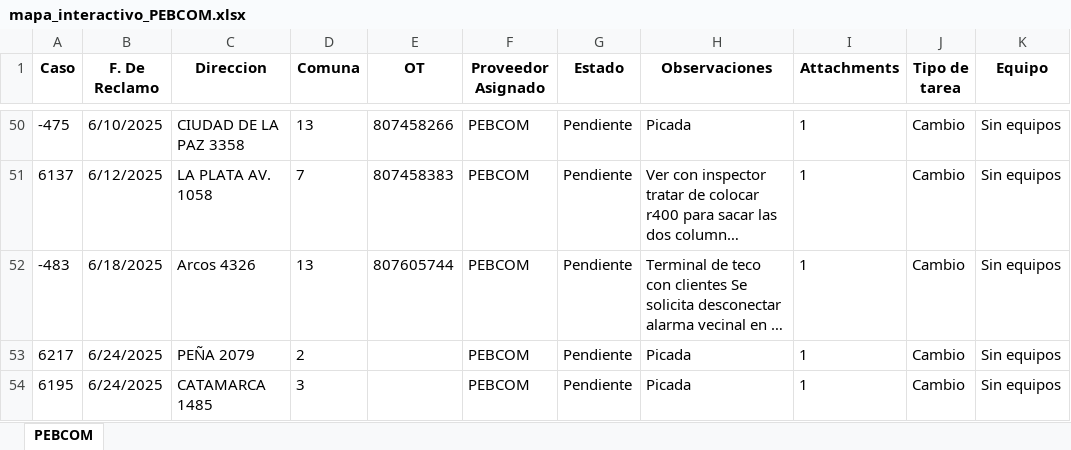
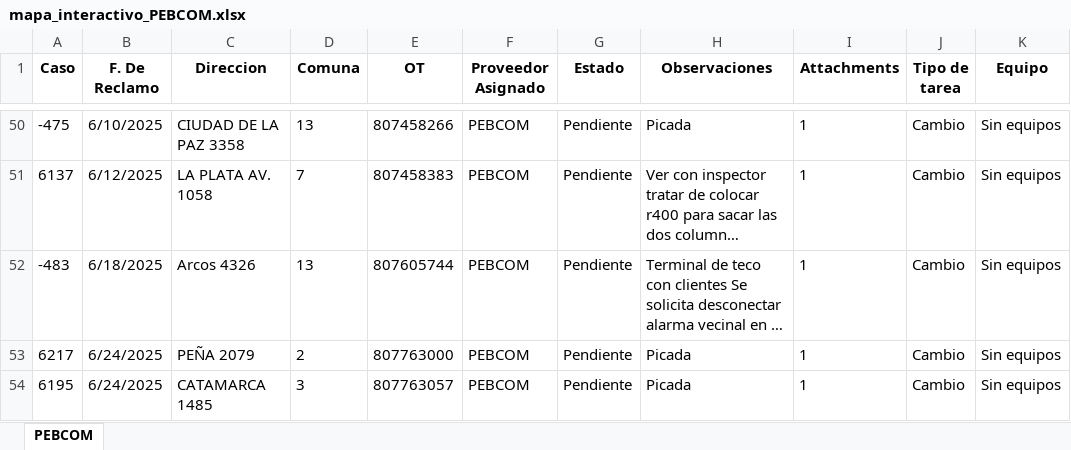
Before and after one commit to riv1matias/mapa_pebcom, an Excel workbook: mapa_interactivo_PEBCOM.xlsx, sheet PEBCOM, drawn as a sheet; only a part is shown, gaps mark what is left out; long unchanged cells end in …; values as stored, in another font and other column widths than the file's, no borders; the diff names each change by its address in the sheet, - before the commit and + after, or states it on an @@ line.

Commit message:
🔄 Actualización automática del index.html y archivo Excel

```diff
--- a/mapa_interactivo_PEBCOM.xlsx (sheet PEBCOM)
+++ b/mapa_interactivo_PEBCOM.xlsx (sheet PEBCOM)
-E53 (OT): (empty)
+E53 (OT): 807763000
-E54 (OT): (empty)
+E54 (OT): 807763057
```
Also changed, not shown: 1 other file.
